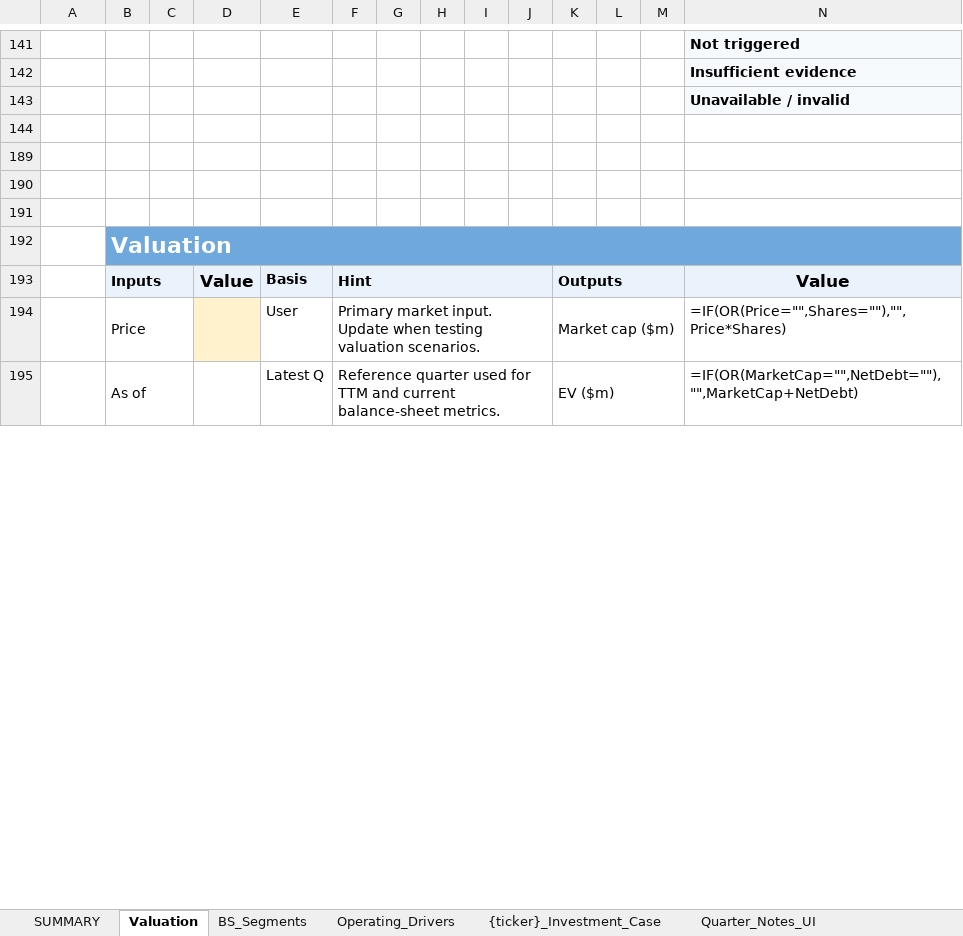
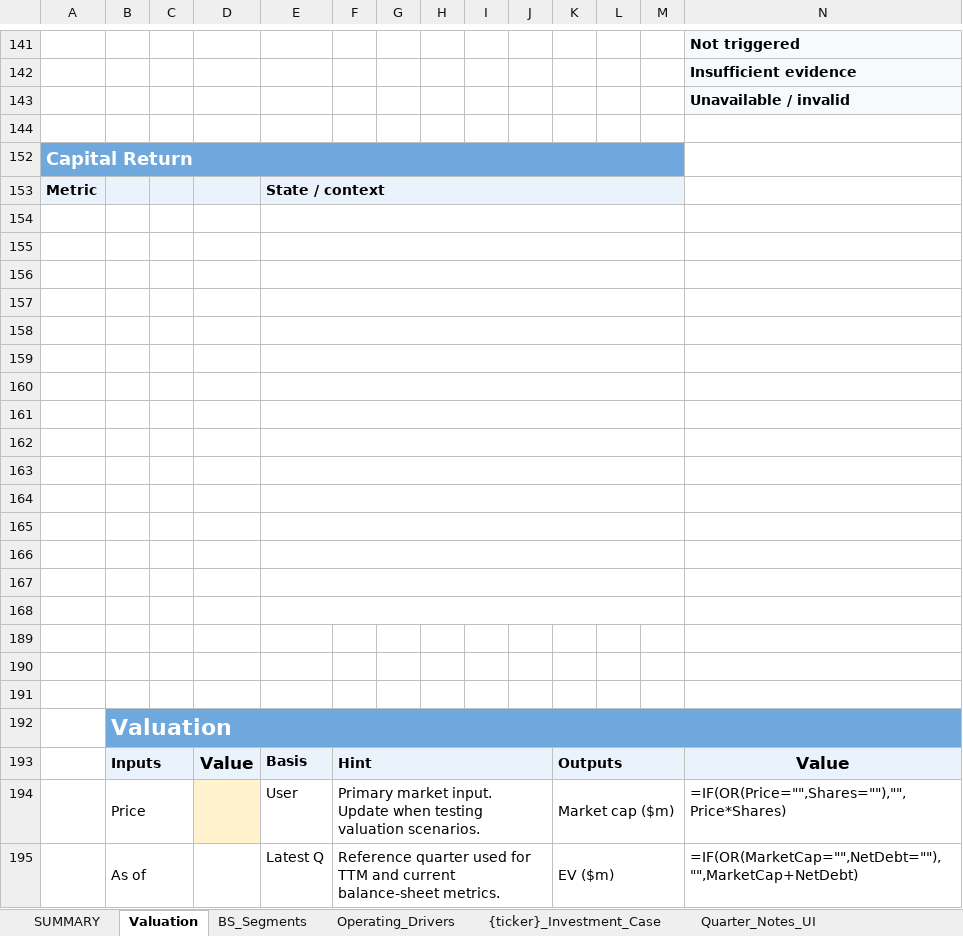
Before and after one commit to Jibbern/Aktie-modellering, an Excel workbook: templates/standard_stock_model_template.xlsx, sheet Valuation, drawn as a sheet; only a part is shown, gaps mark what is left out; values as stored, in another font and other column widths than the file's, no borders; formulas without a stored value are shown as written; conditional formats not drawn; rows hold the shown columns only; the diff covers the shown part only; the diff names each change by its address in the sheet, - before the commit and + after, or states it on an @@ line.

Commit message:
Add source-native Capital Return product

```diff
--- a/templates/standard_stock_model_template.xlsx (sheet Valuation)
+++ b/templates/standard_stock_model_template.xlsx (sheet Valuation)
+row 152: Capital Return
+row 153: Metric |  |  |  | State / context
+row 154: (empty)
+row 155: (empty)
+row 156: (empty)
+row 157: (empty)
+row 158: (empty)
+row 159: (empty)
+row 160: (empty)
+row 161: (empty)
+row 162: (empty)
+row 163: (empty)
+row 164: (empty)
+row 165: (empty)
+row 166: (empty)
+row 167: (empty)
+row 168: (empty)
```
Also changed, not shown: merged cells elsewhere in this sheet, hidden cells, 54 other files.
